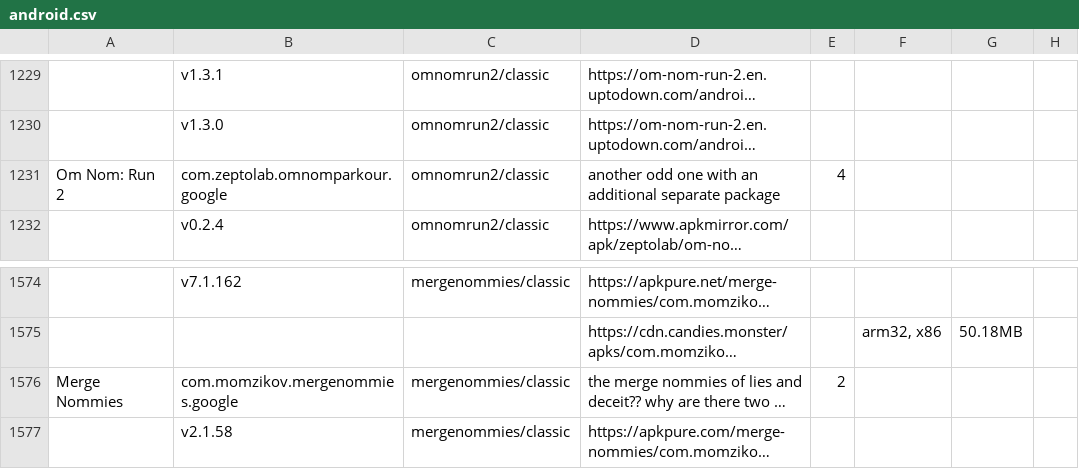
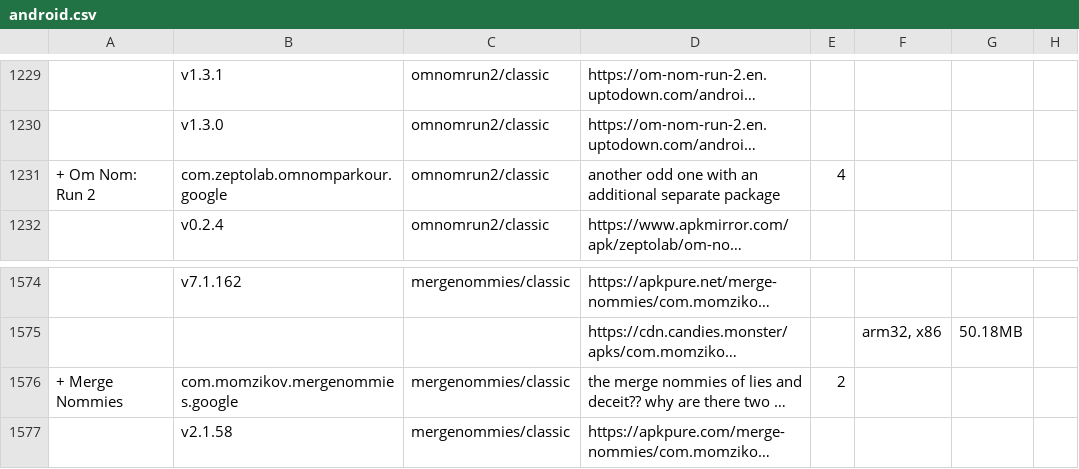
Before and after one commit to sogful/candies.monster, a CSV file: versions/android.csv, drawn as a sheet; only a part is shown, gaps mark what is left out; long unchanged cells end in …; the diff names each change by its address in the sheet, - before the commit and + after, or states it on an @@ line.

```diff
--- a/versions/android.csv
+++ b/versions/android.csv
-A1231: Om Nom: Run 2
+A1231: + Om Nom: Run 2
-A1576: Merge Nommies
+A1576: + Merge Nommies
```
Also changed, not shown: 1 other file.
